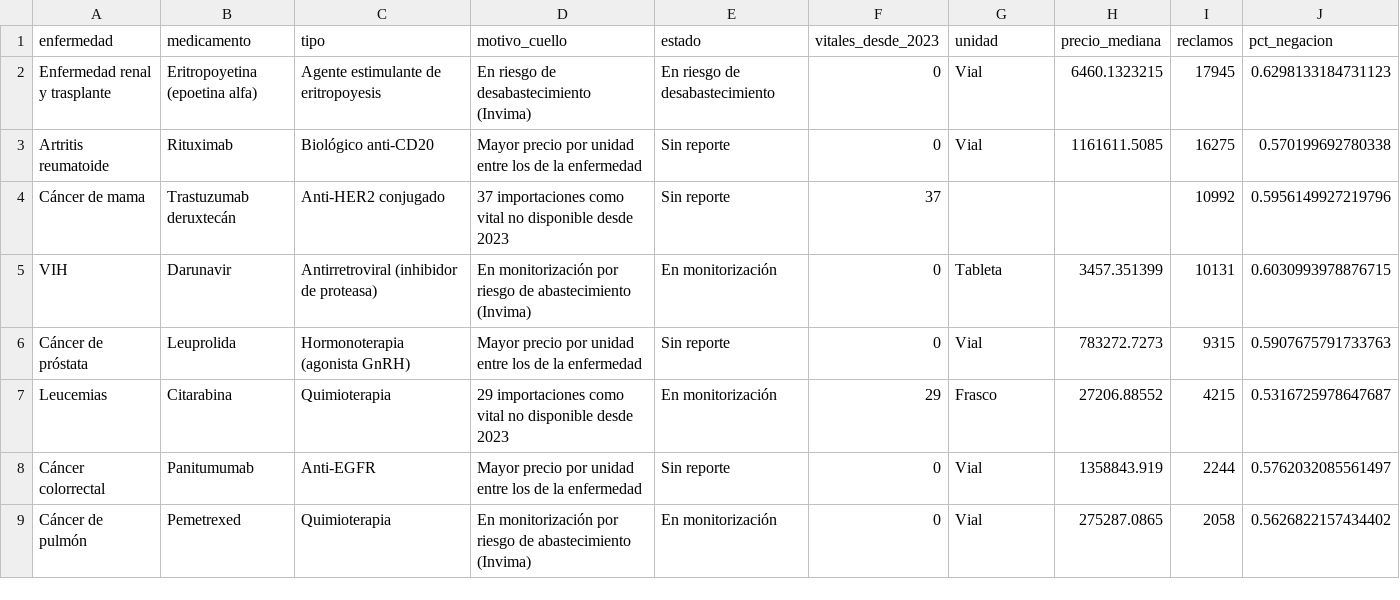
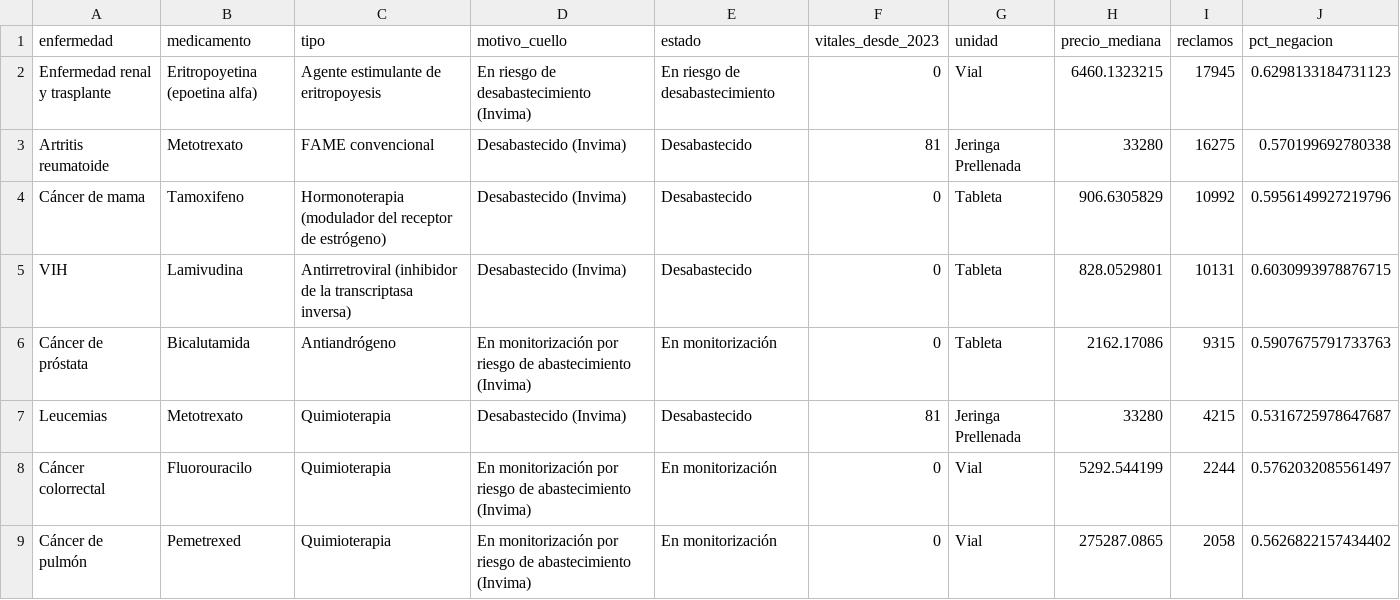
Before and after one commit to jujgomezru/MSD_application, a CSV file: data/processed/med_enfermedad_resumen.csv, drawn as a sheet.

```diff
--- a/data/processed/med_enfermedad_resumen.csv
+++ b/data/processed/med_enfermedad_resumen.csv
@@ -2,8 +2,8 @@ enfermedad,medicamento,tipo,motivo_cuello,estado,vitales_desde_2023,unidad,preci
 Enfermedad renal y trasplante,Eritropoyetina (epoetina alfa),Agente estimulante de eritropoyesis,En riesgo de desabastecimiento (Invima),En riesgo de desabastecimiento,0,Vial,6460.1323215,17945,0.6298133184731123
-Artritis reumatoide,Rituximab,Biológico anti-CD20,Mayor precio por unidad entre los de la enfermedad,Sin reporte,0,Vial,1161611.5085,16275,0.570199692780338
-Cáncer de mama,Trastuzumab deruxtecán,Anti-HER2 conjugado,37 importaciones como vital no disponible desde 2023,Sin reporte,37,,,10992,0.5956149927219796
-VIH,Darunavir,Antirretroviral (inhibidor de proteasa),En monitorización por riesgo de abastecimiento (Invima),En monitorización,0,Tableta,3457.351399,10131,0.6030993978876715
-Cáncer de próstata,Leuprolida,Hormonoterapia (agonista GnRH),Mayor precio por unidad entre los de la enfermedad,Sin reporte,0,Vial,783272.7273,9315,0.5907675791733763
-Leucemias,Citarabina,Quimioterapia,29 importaciones como vital no disponible desde 2023,En monitorización,29,Frasco,27206.88552,4215,0.5316725978647687
-Cáncer colorrectal,Panitumumab,Anti-EGFR,Mayor precio por unidad entre los de la enfermedad,Sin reporte,0,Vial,1358843.919,2244,0.5762032085561497
+Artritis reumatoide,Metotrexato,FAME convencional,Desabastecido (Invima),Desabastecido,81,Jeringa Prellenada,33280,16275,0.570199692780338
+Cáncer de mama,Tamoxifeno,Hormonoterapia (modulador del receptor de estrógeno),Desabastecido (Invima),Desabastecido,0,Tableta,906.6305829,10992,0.5956149927219796
+VIH,Lamivudina,Antirretroviral (inhibidor de la transcriptasa inversa),Desabastecido (Invima),Desabastecido,0,Tableta,828.0529801,10131,0.6030993978876715
+Cáncer de próstata,Bicalutamida,Antiandrógeno,En monitorización por riesgo de abastecimiento (Invima),En monitorización,0,Tableta,2162.17086,9315,0.5907675791733763
+Leucemias,Metotrexato,Quimioterapia,Desabastecido (Invima),Desabastecido,81,Jeringa Prellenada,33280,4215,0.5316725978647687
+Cáncer colorrectal,Fluorouracilo,Quimioterapia,En monitorización por riesgo de abastecimiento (Invima),En monitorización,0,Vial,5292.544199,2244,0.5762032085561497
 Cáncer de pulmón,Pemetrexed,Quimioterapia,En monitorización por riesgo de abastecimiento (Invima),En monitorización,0,Vial,275287.0865,2058,0.5626822157434402
```
Also changed, not shown: data/fuentes.csv, data/processed/med_enfermedad_medicamentos.csv, 22 other files.
